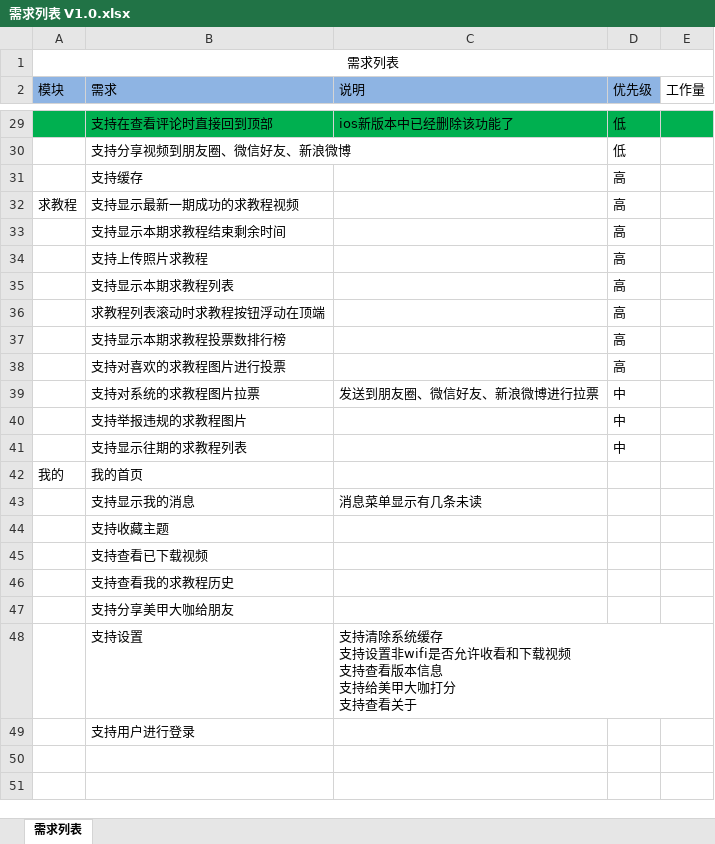
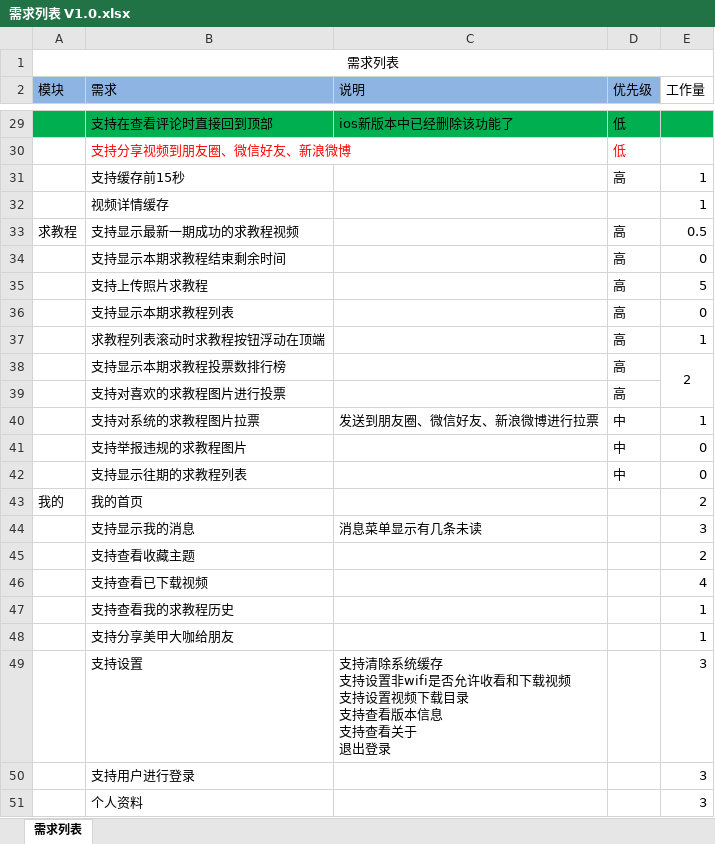
Before and after one commit to h00063542/YAE-video-android-app, an Excel workbook: doc/01 需求列表/需求列表 V1.0.xlsx, sheet 需求列表, drawn as a sheet; only a part is shown, gaps mark what is left out; values as stored, in another font and other column widths than the file's, no borders; removed rows and columns are numbered as before the commit, all else as after; ↵ is a line break in a cell; the diff covers the shown part only; the diff names each change by its address in the sheet, - before the commit and + after, or states it on an @@ line.

```diff
--- a/doc/01 需求列表/需求列表 V1.0.xlsx (sheet 需求列表)
+++ b/doc/01 需求列表/需求列表 V1.0.xlsx (sheet 需求列表)
-B30 text colour: black
+B30 text colour: #FF0000
-D30 text colour: black
+D30 text colour: #FF0000
-row 31:  | 支持缓存 |  | 高
+row 31:  | 支持缓存前15秒 |  | 高 | 1
+row 32:  | 视频详情缓存 |  |  | 1
-E33 (工作量): (empty)
+E33 (工作量): 0.5
-E34 (工作量): (empty)
+E34 (工作量): 0
-E35 (工作量): (empty)
+E35 (工作量): 5
-E36 (工作量): (empty)
+E36 (工作量): 0
-E37 (工作量): (empty)
+E37 (工作量): 1
-E38 (工作量): (empty)
+E38 (工作量): 2
+E38:E39 merged
-E40 (工作量): (empty)
+E40 (工作量): 1
-E41:E42 (工作量): (empty)
+E41:E42 (工作量): 0
-E43 (工作量): (empty)
+E43 (工作量): 2
-E44 (工作量): (empty)
+E44 (工作量): 3
-row 44:  | 支持收藏主题
+row 45:  | 支持查看收藏主题 |  |  | 2
-E46 (工作量): (empty)
+E46 (工作量): 4
-E47:E48 (工作量): (empty)
+E47:E48 (工作量): 1
-C49 (说明): …频 ↵ 支持查看版本信息 ↵ 支持给美甲大咖打分 ↵ 支持查看关于
+C49 (说明): …频 ↵ 支持设置视频下载目录 ↵ 支持查看版本信息 ↵ 支持查看关于 ↵ 退出登录
-E49:E50 (工作量): (empty)
+E49:E50 (工作量): 3
+row 51:  | 个人资料 |  |  | 3
```
Also changed, not shown: 23 edited cells, cell formats and merged cells elsewhere in this sheet.
